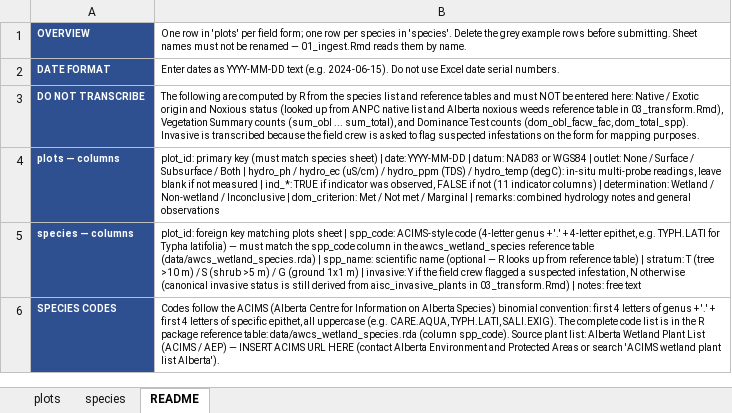
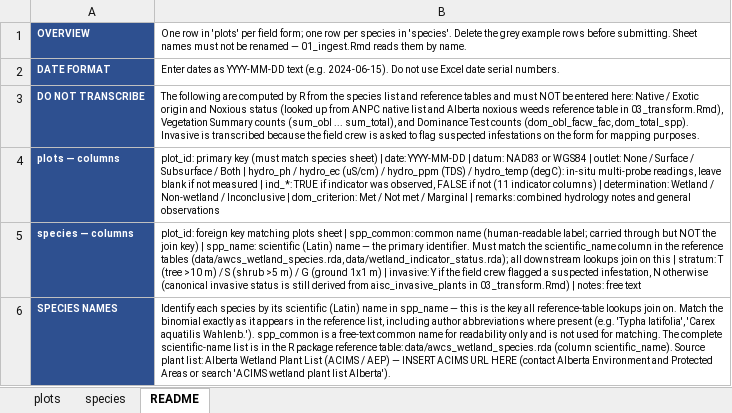
Before and after one commit to GreenPlanEdm/wetland-tools, an Excel workbook: inst/templates/vegetation_hydrology_data_entry.xlsx, sheet README, drawn as a sheet; values as stored, in another font and other column widths than the file's, no borders; removed rows and columns are numbered as before the commit, all else as after; the diff names each change by its address in the sheet, - before the commit and + after, or states it on an @@ line.

```diff
--- a/inst/templates/vegetation_hydrology_data_entry.xlsx (sheet README)
+++ b/inst/templates/vegetation_hydrology_data_entry.xlsx (sheet README)
-B5: …sheet | spp_code: ACIMS-style code (4-letter genus + '.' + 4-letter epithet, e.g. TYPH.LATI for Typha latifolia) — must match the spp_code column in the awcs_wetland_species reference table (data/awcs_wetland_species.rda) | spp_name: scientific name (optional — R looks up from reference table) | stratum:…
+B5: …sheet | spp_common: common name (human-readable label; carried through but NOT the join key) | spp_name: scientific (Latin) name — the primary identifier. Must match the scientific_name column in the reference tables (data/awcs_wetland_species.rda, data/wetland_indicator_status.rda); all downstream lookups join on this | stratum:…
-row 6: SPECIES CODES | Codes follow the ACIMS (Alberta Centre for Information on Alberta Species) binomial convention: first 4 letters of genus + '.' + first 4 letters of specific epithet, all uppercase (e.g. CARE.AQUA, TYPH.LATI, SALI.EXIG). The complete code list is in the R package reference table: data/awcs_wetland_species.rda (column spp_code). Source plant list: Alberta Wetland Plant List (ACIMS / AEP) — INSERT ACIMS URL HERE (contact Alberta Environment and Protected Areas or search 'ACIMS wetland plant list Alberta').
+row 6: SPECIES NAMES | Identify each species by its scientific (Latin) name in spp_name — this is the key all reference-table lookups join on. Match the binomial exactly as it appears in the reference list, including author abbreviations where present (e.g. 'Typha latifolia', 'Carex aquatilis Wahlenb.'). spp_common is a free-text common name for readability only and is not used for matching. The complete scientific-name list is in the R package reference table: data/awcs_wetland_species.rda (column scientific_name). Source plant list: Alberta Wetland Plant List (ACIMS / AEP) — INSERT ACIMS URL HERE (contact Alberta Environment and Protected Areas or search 'ACIMS wetland plant list Alberta').
```
Also changed, not shown: sheet species, 9 other files.
